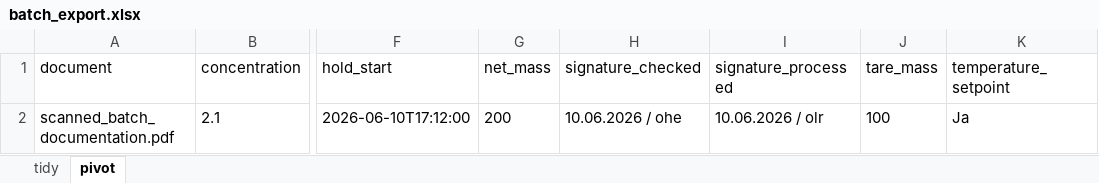
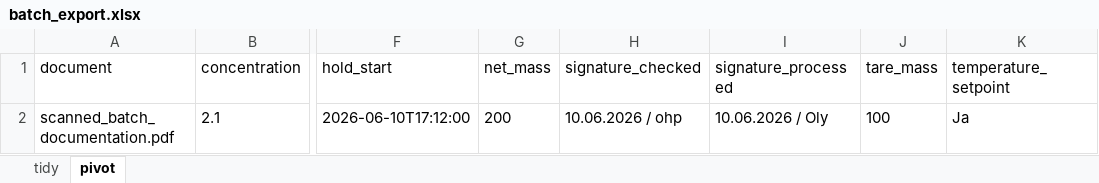
Before and after one commit to mos-ks/BioDize, an Excel workbook: results/batch_export.xlsx, sheet pivot, drawn as a sheet; only a part is shown, gaps mark what is left out; values as stored, in another font and other column widths than the file's, no borders; the diff names each change by its address in the sheet, - before the commit and + after, or states it on an @@ line.

```diff
--- a/results/batch_export.xlsx (sheet pivot)
+++ b/results/batch_export.xlsx (sheet pivot)
-H2 (signature_checked): 10.06.2026 / ohe
+H2 (signature_checked): 10.06.2026 / ohp
-I2 (signature_processed): 10.06.2026 / olr
+I2 (signature_processed): 10.06.2026 / Oly
```
Also changed, not shown: sheet tidy, 9 other files.
